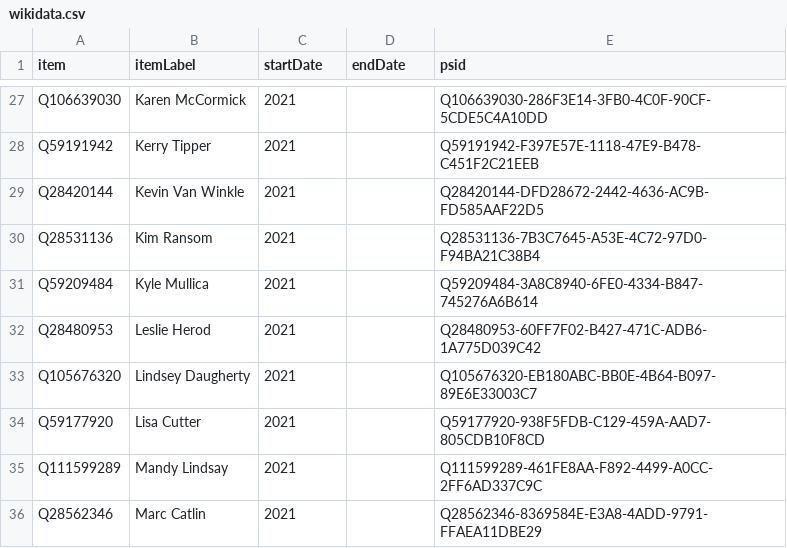
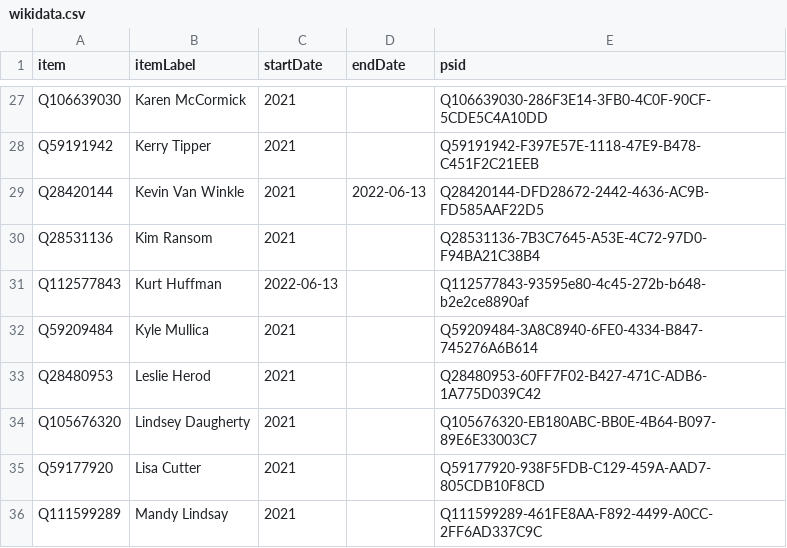
Before and after one commit to every-politician-scrapers/us-cabinet, a CSV file: sources/CO-reps-73/wikidata.csv, drawn as a sheet; only a part is shown, gaps mark what is left out; the shorter side is filled out with more unchanged rows.

Commit message:
Compare external sources to Wikidata

```diff
--- a/sources/CO-reps-73/wikidata.csv
+++ b/sources/CO-reps-73/wikidata.csv
@@ -28,4 +28,5 @@ Q106639030,Karen McCormick,2021,,Q106639030-286F3E14-3FB0-4C0F-90CF-5CDE5C4A10DD
 Q59191942,Kerry Tipper,2021,,Q59191942-F397E57E-1118-47E9-B478-C451F2C21EEB
-Q28420144,Kevin Van Winkle,2021,,Q28420144-DFD28672-2442-4636-AC9B-FD585AAF22D5
+Q28420144,Kevin Van Winkle,2021,2022-06-13,Q28420144-DFD28672-2442-4636-AC9B-FD585AAF22D5
 Q28531136,Kim Ransom,2021,,Q28531136-7B3C7645-A53E-4C72-97D0-F94BA21C38B4
+Q112577843,Kurt Huffman,2022-06-13,,Q112577843-93595e80-4c45-272b-b648-b2e2ce8890af
 Q59209484,Kyle Mullica,2021,,Q59209484-3A8C8940-6FE0-4334-B847-745276A6B614
```
Also changed, not shown: sources/CO-reps-73/scraped.csv, sources/vp-cos-enwiki/diff.csv, 2 other files.
